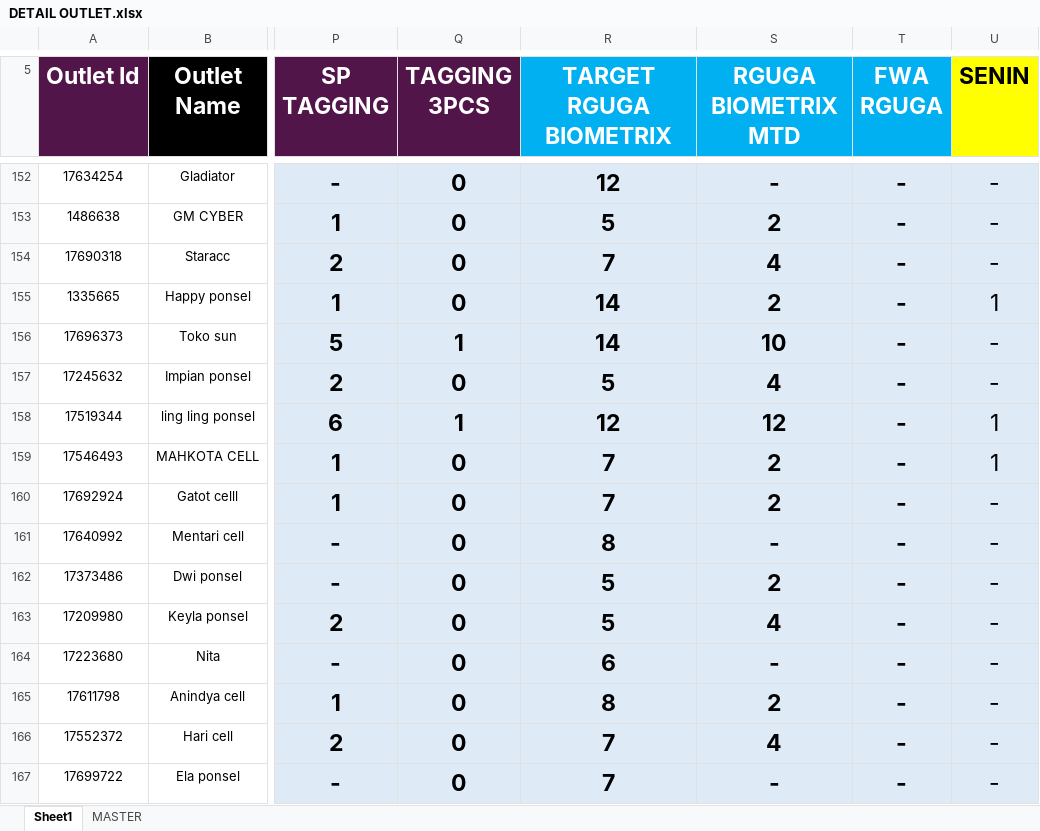
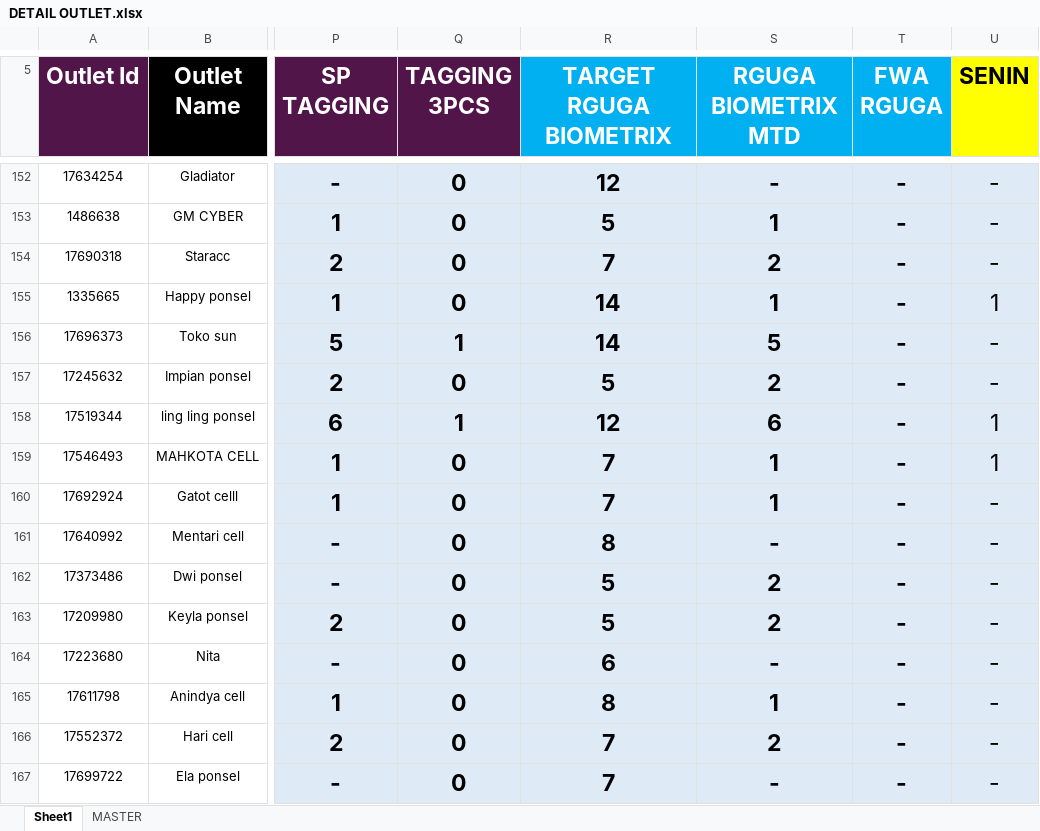
Before and after one commit to heryirwansyah05-cpu/Dashboard_Bengkayang, an Excel workbook: DETAIL OUTLET.xlsx, sheet Sheet1, drawn as a sheet; only a part is shown, gaps mark what is left out; values as stored, in another font and other column widths than the file's, no borders; conditional formats not drawn; the diff covers the shown part only; the diff names each change by its address in the sheet, - before the commit and + after, or states it on an @@ line.

```diff
--- a/DETAIL OUTLET.xlsx (sheet Sheet1)
+++ b/DETAIL OUTLET.xlsx (sheet Sheet1)
-S153 (RGUGA BIOMETRIX MTD): 2
+S153 (RGUGA BIOMETRIX MTD): 1
-S154 (RGUGA BIOMETRIX MTD): 4
+S154 (RGUGA BIOMETRIX MTD): 2
-S155 (RGUGA BIOMETRIX MTD): 2
+S155 (RGUGA BIOMETRIX MTD): 1
-S156 (RGUGA BIOMETRIX MTD): 10
+S156 (RGUGA BIOMETRIX MTD): 5
-S157 (RGUGA BIOMETRIX MTD): 4
+S157 (RGUGA BIOMETRIX MTD): 2
-S158 (RGUGA BIOMETRIX MTD): 12
+S158 (RGUGA BIOMETRIX MTD): 6
-S159:S160 (RGUGA BIOMETRIX MTD): 2
+S159:S160 (RGUGA BIOMETRIX MTD): 1
-S163 (RGUGA BIOMETRIX MTD): 4
+S163 (RGUGA BIOMETRIX MTD): 2
-S165 (RGUGA BIOMETRIX MTD): 2
+S165 (RGUGA BIOMETRIX MTD): 1
-S166 (RGUGA BIOMETRIX MTD): 4
+S166 (RGUGA BIOMETRIX MTD): 2
```
Also changed, not shown: 187 edited cells elsewhere in this sheet, MS BENGKAYANG 19 JULI 2026.xlsx, SITE MONITORING.xlsx.
